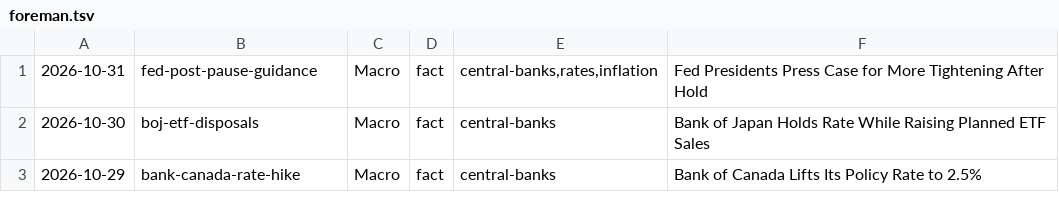
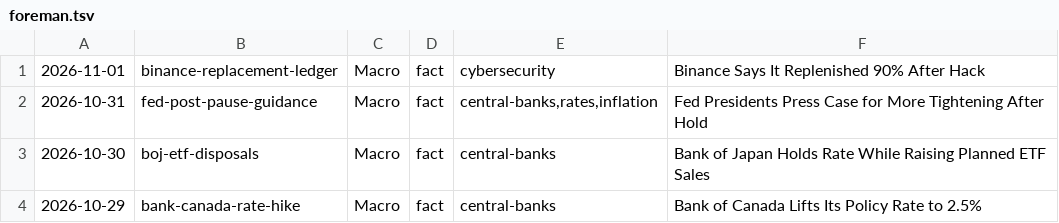
Before and after one commit to apresmoi/clankandslop, a TSV file: content/bylines/foreman.tsv, drawn as a sheet; only a part is shown.

```diff
--- a/content/bylines/foreman.tsv
+++ b/content/bylines/foreman.tsv
@@ -1 +1,2 @@
+2026-11-01	binance-replacement-ledger	Macro	fact	cybersecurity	Binance Says It Replenished 90% After Hack
 2026-10-31	fed-post-pause-guidance	Macro	fact	central-banks,rates,inflation	Fed Presidents Press Case for More Tightening After Hold
```
Also changed, not shown: content/bylines/graves.tsv, content/bylines/sprockett.tsv, 17 other files.
